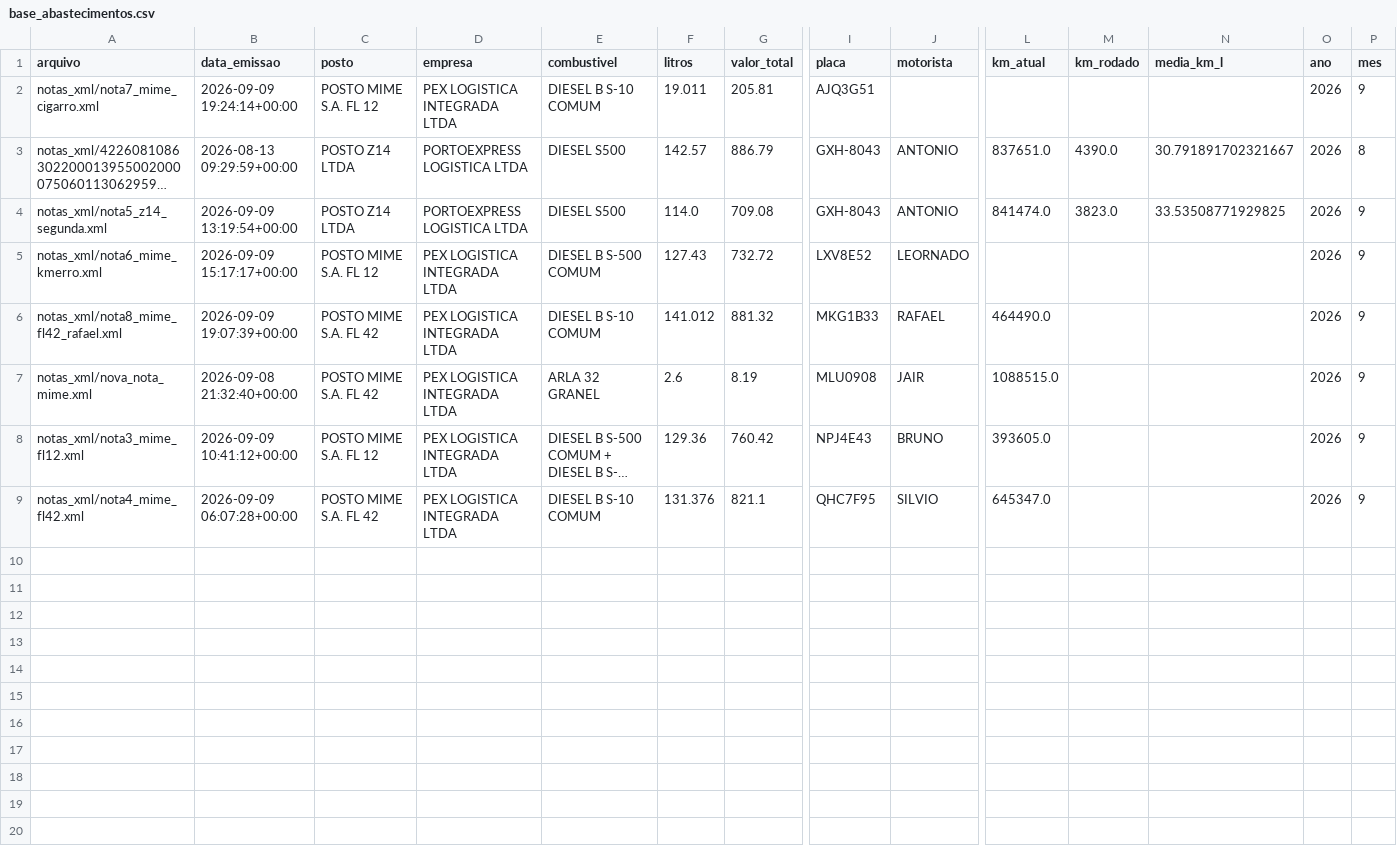
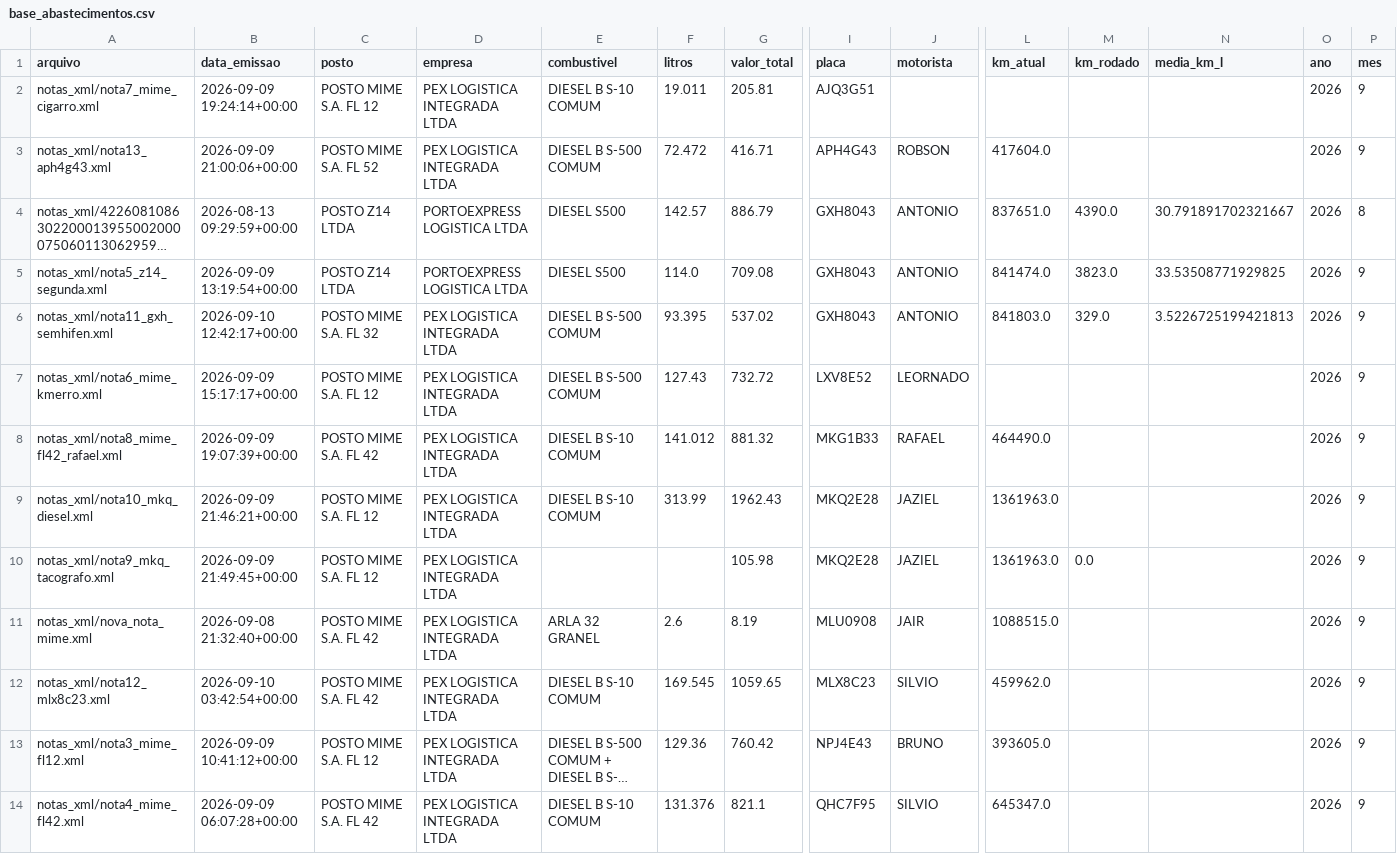
Before and after one commit to leandroosmar-dot/dashboard-abastecimento, a CSV file: base_abastecimentos.csv, drawn as a sheet; only a part is shown, gaps mark what is left out; long unchanged cells end in …; addresses are those after the commit; rows hold the shown columns only; the diff names each change by its address in the sheet, - before the commit and + after, or states it on an @@ line.

Commit message:
Atualiza-dados

```diff
--- a/base_abastecimentos.csv
+++ b/base_abastecimentos.csv
+row 3: notas_xml/nota13_aph4g43.xml | 2026-09-09 21:00:06+00:00 | POSTO MIME S.A. FL 52 | PEX LOGISTICA INTEGRADA LTDA | DIESEL B S-500 COMUM | 72.472 | 416.71 | APH4G43 | ROBSON | 417604.0 |  |  | 2026 | 9
-I4:I5 (placa): GXH-8043
+I4:I5 (placa): GXH8043
+row 6: notas_xml/nota11_gxh_semhifen.xml | 2026-09-10 12:42:17+00:00 | POSTO MIME S.A. FL 32 | PEX LOGISTICA INTEGRADA LTDA | DIESEL B S-500 COMUM | 93.395 | 537.02 | GXH8043 | ANTONIO | 841803.0 | 329.0 | 3.5226725199421813 | 2026 | 9
+row 9: notas_xml/nota10_mkq_diesel.xml | 2026-09-09 21:46:21+00:00 | POSTO MIME S.A. FL 12 | PEX LOGISTICA INTEGRADA LTDA | DIESEL B S-10 COMUM | 313.99 | 1962.43 | MKQ2E28 | JAZIEL | 1361963.0 |  |  | 2026 | 9
+row 10: notas_xml/nota9_mkq_tacografo.xml | 2026-09-09 21:49:45+00:00 | POSTO MIME S.A. FL 12 | PEX LOGISTICA INTEGRADA LTDA |  |  | 105.98 | MKQ2E28 | JAZIEL | 1361963.0 | 0.0 |  | 2026 | 9
+row 12: notas_xml/nota12_mlx8c23.xml | 2026-09-10 03:42:54+00:00 | POSTO MIME S.A. FL 42 | PEX LOGISTICA INTEGRADA LTDA | DIESEL B S-10 COMUM | 169.545 | 1059.65 | MLX8C23 | SILVIO | 459962.0 |  |  | 2026 | 9
```
Also changed, not shown: 1 other file.
